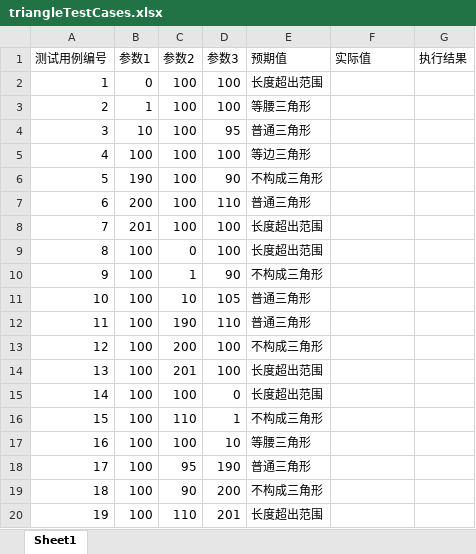
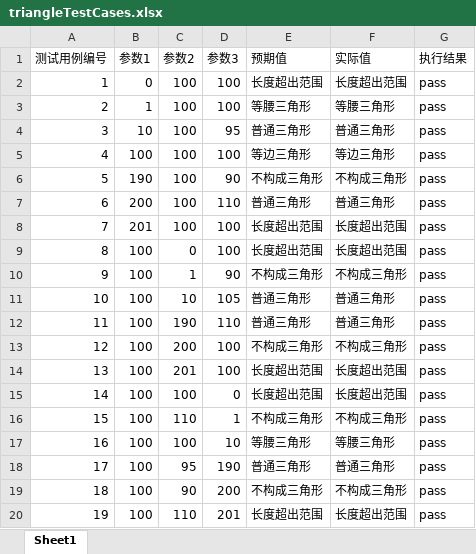
Before and after one commit to Luv-C/testPractice, an Excel workbook: src/main/resources/triangleTestCases.xlsx, sheet Sheet1, drawn as a sheet; values as stored, in another font and other column widths than the file's, no borders; the diff names each change by its address in the sheet, - before the commit and + after, or states it on an @@ line.

```diff
--- a/src/main/resources/triangleTestCases.xlsx (sheet Sheet1)
+++ b/src/main/resources/triangleTestCases.xlsx (sheet Sheet1)
-F2 (实际值): (empty)
+F2 (实际值): 长度超出范围
-G2:G20 (执行结果): (empty)
+G2:G20 (执行结果): pass
-F3 (实际值): (empty)
+F3 (实际值): 等腰三角形
-F4 (实际值): (empty)
+F4 (实际值): 普通三角形
-F5 (实际值): (empty)
+F5 (实际值): 等边三角形
-F6 (实际值): (empty)
+F6 (实际值): 不构成三角形
-F7 (实际值): (empty)
+F7 (实际值): 普通三角形
-F8:F9 (实际值): (empty)
+F8:F9 (实际值): 长度超出范围
-F10 (实际值): (empty)
+F10 (实际值): 不构成三角形
-F11:F12 (实际值): (empty)
+F11:F12 (实际值): 普通三角形
-F13 (实际值): (empty)
+F13 (实际值): 不构成三角形
-F14:F15 (实际值): (empty)
+F14:F15 (实际值): 长度超出范围
-F16 (实际值): (empty)
+F16 (实际值): 不构成三角形
-F17 (实际值): (empty)
+F17 (实际值): 等腰三角形
-F18 (实际值): (empty)
+F18 (实际值): 普通三角形
-F19 (实际值): (empty)
+F19 (实际值): 不构成三角形
-F20 (实际值): (empty)
+F20 (实际值): 长度超出范围
```
Also changed, not shown: src/main/resources/calendarTestCases.xlsx, src/main/resources/telegramFeeTestCases.xlsx, 7 other files.
